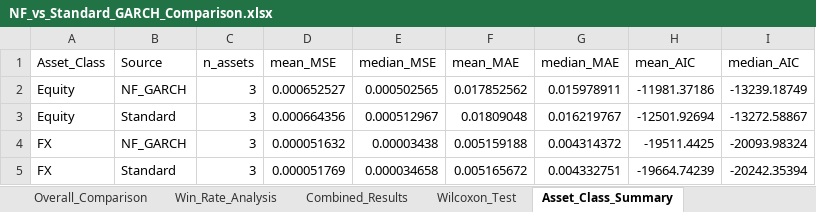
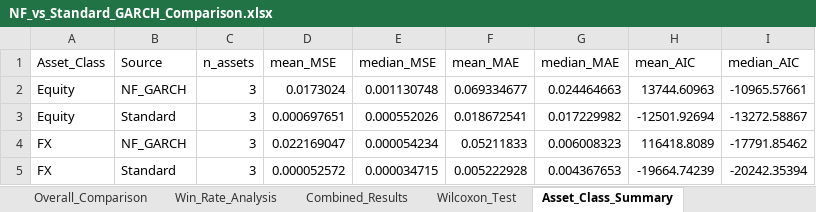
Before and after one commit to AbdullahHassan176/NFGARCH, an Excel workbook: results/chronological/consolidated/NF_vs_Standard_GARCH_Comparison.xlsx, sheet Asset_Class_Summary, drawn as a sheet; values as stored, in another font and other column widths than the file's, no borders; the diff names each change by its address in the sheet, - before the commit and + after, or states it on an @@ line.

```diff
--- a/results/chronological/consolidated/NF_vs_Standard_GARCH_Comparison.xlsx (sheet Asset_Class_Summary)
+++ b/results/chronological/consolidated/NF_vs_Standard_GARCH_Comparison.xlsx (sheet Asset_Class_Summary)
-D2 (mean_MSE): 0.000652527
+D2 (mean_MSE): 0.0173024
-E2 (median_MSE): 0.000502565
+E2 (median_MSE): 0.001130748
-F2 (mean_MAE): 0.017852562
+F2 (mean_MAE): 0.069334677
-G2 (median_MAE): 0.015978911
+G2 (median_MAE): 0.024464663
-H2 (mean_AIC): -11981.37186
+H2 (mean_AIC): 13744.60963
-I2 (median_AIC): -13239.18749
+I2 (median_AIC): -10965.57661
-D3 (mean_MSE): 0.000664356
+D3 (mean_MSE): 0.000697651
-E3 (median_MSE): 0.000512967
+E3 (median_MSE): 0.000552026
-F3 (mean_MAE): 0.01809048
+F3 (mean_MAE): 0.018672541
-G3 (median_MAE): 0.016219767
+G3 (median_MAE): 0.017229982
-D4 (mean_MSE): 0.000051632
+D4 (mean_MSE): 0.022169047
-E4 (median_MSE): 0.00003438
+E4 (median_MSE): 0.000054234
-F4 (mean_MAE): 0.005159188
+F4 (mean_MAE): 0.05211833
-G4 (median_MAE): 0.004314372
+G4 (median_MAE): 0.006008323
-H4 (mean_AIC): -19511.4425
+H4 (mean_AIC): 116418.8089
-I4 (median_AIC): -20093.98324
+I4 (median_AIC): -17791.85462
-D5 (mean_MSE): 0.000051769
+D5 (mean_MSE): 0.000052572
-E5 (median_MSE): 0.000034658
+E5 (median_MSE): 0.000034715
-F5 (mean_MAE): 0.005165672
+F5 (mean_MAE): 0.005222928
-G5 (median_MAE): 0.004332751
+G5 (median_MAE): 0.004367653
```
Also changed, not shown: sheet Combined_Results, sheet Model_Comparison, sheet Win_Rate_Analysis, sheet Wilcoxon_Test, sheet Best_Model_By_Class, sheet Summary, 1 more sheet, results/chronological/consolidated/NF_GARCH_Results_chronological.xlsx, results/chronological/consolidated/Stress_Testing.xlsx, 26 other files.
